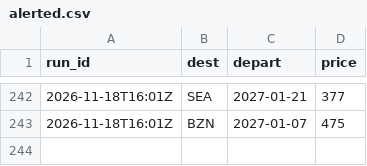
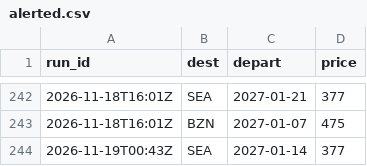
Before and after one commit to tommyjoppich/weekendtriptracker, a CSV file: data/alerted.csv, drawn as a sheet; only a part is shown, gaps mark what is left out.

```diff
--- a/data/alerted.csv
+++ b/data/alerted.csv
@@ -243 +243,2 @@ run_id,dest,depart,price
 2026-11-18T16:01Z,BZN,2027-01-07,475
+2026-11-19T00:43Z,SEA,2027-01-14,377
```
Also changed, not shown: 3 other files.
